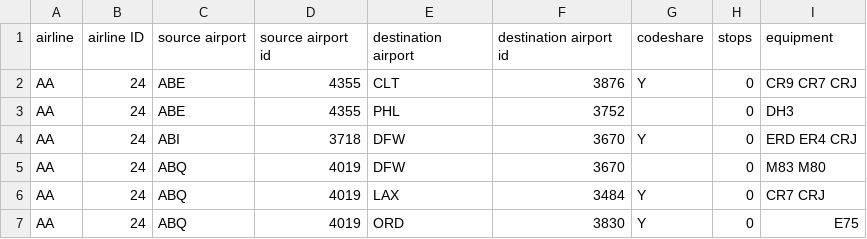
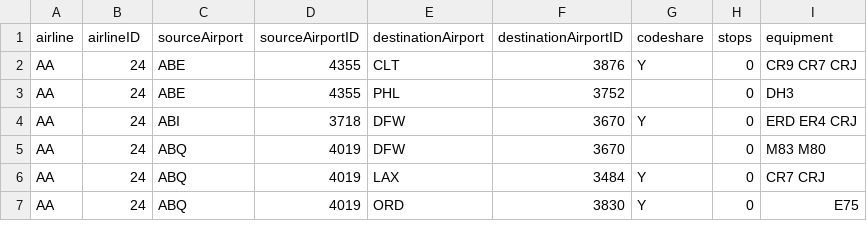
Before and after one commit to CPunch/frequent-flyer, a CSV file: routes.csv, drawn as a sheet; only a part is shown.

```diff
--- a/routes.csv
+++ b/routes.csv
@@ -1,2 +1,2 @@
-airline,airline ID, source airport, source airport id, destination airport, destination airport id, codeshare, stops, equipment
+airline,airlineID,sourceAirport,sourceAirportID,destinationAirport,destinationAirportID,codeshare,stops,equipment
 AA,24,ABE,4355,CLT,3876,Y,0,CR9 CR7 CRJ
```
Also changed, not shown: 1 other file.
